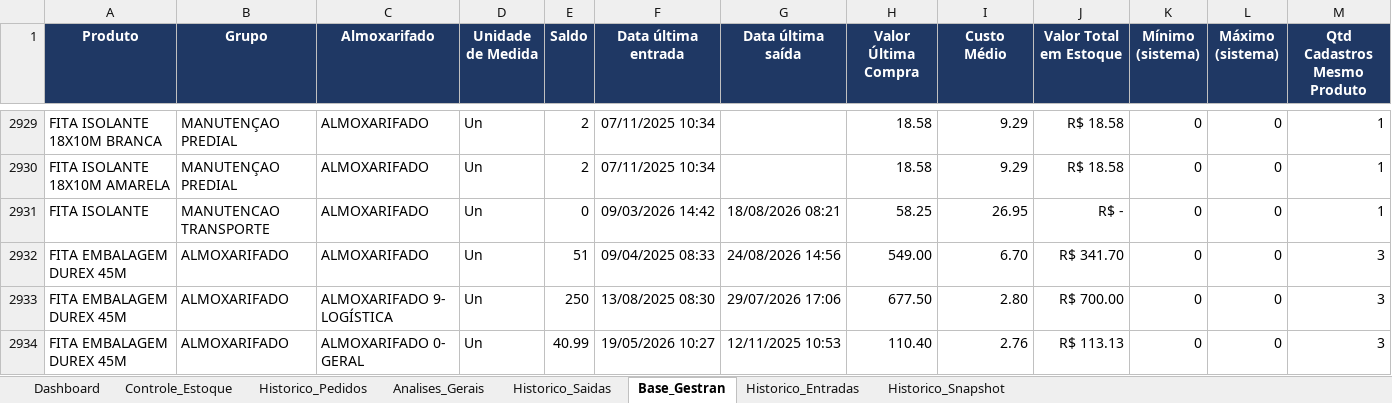
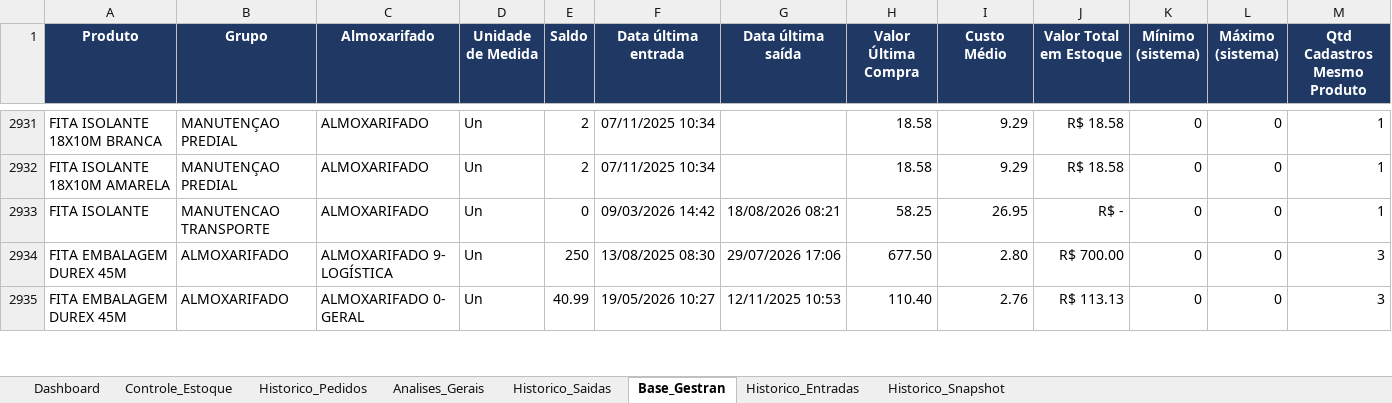
Before and after one commit to wesleylima2703/Almoxarifado, an Excel workbook: Principal.xlsx, sheet Base_Gestran, drawn as a sheet; only a part is shown, gaps mark what is left out; values as stored, in another font and other column widths than the file's, no borders; conditional formats not drawn; removed rows and columns are numbered as before the commit, all else as after; rows hold the shown columns only; the diff covers the shown part only; the diff names each change by its address in the sheet, - before the commit and + after, or states it on an @@ line.

```diff
--- a/Principal.xlsx (sheet Base_Gestran)
+++ b/Principal.xlsx (sheet Base_Gestran)
-row 2932: FITA EMBALAGEM DUREX 45M | ALMOXARIFADO | ALMOXARIFADO | Un | 51 | 09/04/2025 08:33 | 24/08/2026 14:56 | 549.00 | 6.70 | R$ 341.70 | 0 | 0 | 3
```
Also changed, not shown: 5 added rows and 120 edited cells elsewhere in this sheet, sheet Historico_Saidas, sheet Historico_Entradas, sheet Controle_Estoque, sheet Historico_Pedidos, sheet Analises_Gerais, sheet Historico_Snapshot, formulas that keep their value.
